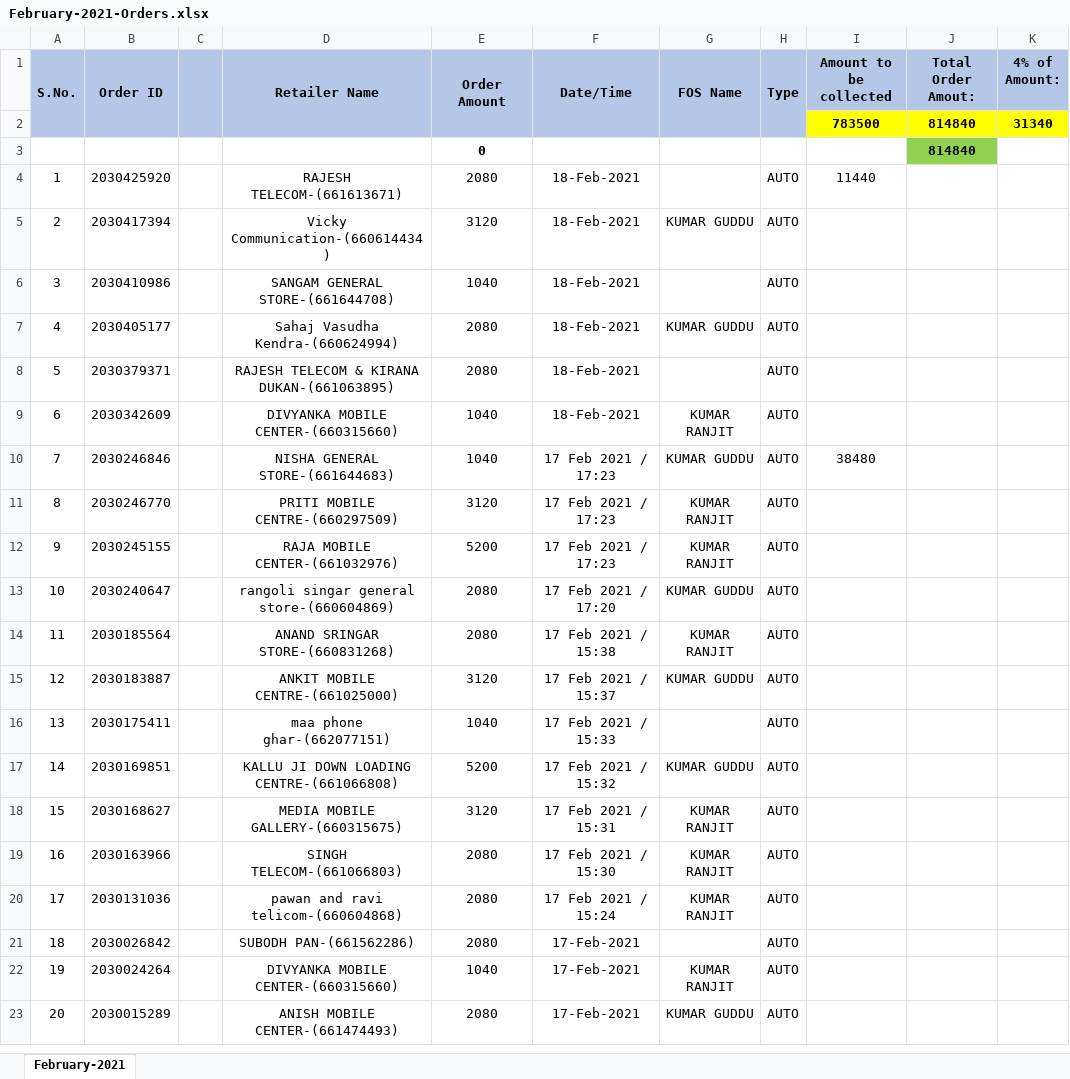
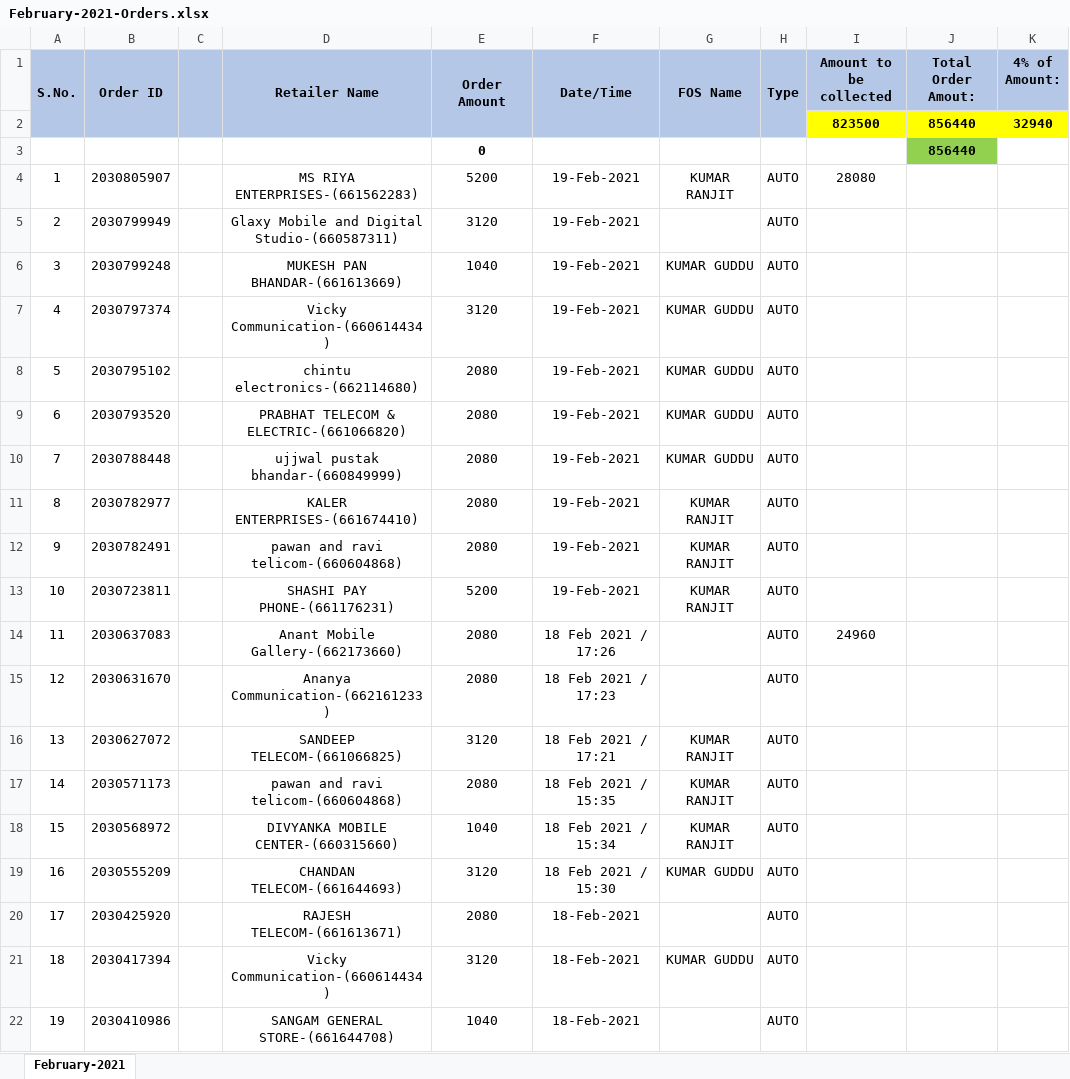
Before and after one commit to PalakEnterprises/DailyReport, an Excel workbook: Daily Orders/February-2021-Orders.xlsx, sheet February-2021, drawn as a sheet; only a part is shown; the shorter side is filled out with more unchanged rows; values as stored, in another font and other column widths than the file's, no borders; charts and pictures not drawn; removed rows and columns are numbered as before the commit, all else as after; the diff names each change by its address in the sheet, - before the commit and + after, or states it on an @@ line.

Commit message:
data till 19 Feb 8AM

```diff
--- a/Daily Orders/February-2021-Orders.xlsx (sheet February-2021)
+++ b/Daily Orders/February-2021-Orders.xlsx (sheet February-2021)
-row 2:  |  |  |  |  |  |  |  | 783500 | 814840 | 31340
-row 3:  |  |  |  | 0 |  |  |  |  | 814840
+row 2:  |  |  |  |  |  |  |  | 823500 | 856440 | 32940
+row 3:  |  |  |  | 0 |  |  |  |  | 856440
+row 4: 1 | 2030805907 |  | MS RIYA ENTERPRISES-(661562283) | 5200 | 19-Feb-2021 | KUMAR RANJIT | AUTO | 28080
+row 5: 2 | 2030799949 |  | Glaxy Mobile and Digital Studio-(660587311) | 3120 | 19-Feb-2021 |  | AUTO
+row 6: 3 | 2030799248 |  | MUKESH PAN BHANDAR-(661613669) | 1040 | 19-Feb-2021 | KUMAR GUDDU | AUTO
+row 7: 4 | 2030797374 |  | Vicky Communication-(660614434) | 3120 | 19-Feb-2021 | KUMAR GUDDU | AUTO
+row 8: 5 | 2030795102 |  | chintu electronics-(662114680) | 2080 | 19-Feb-2021 | KUMAR GUDDU | AUTO
+row 9: 6 | 2030793520 |  | PRABHAT TELECOM & ELECTRIC-(661066820) | 2080 | 19-Feb-2021 | KUMAR GUDDU | AUTO
+row 10: 7 | 2030788448 |  | ujjwal pustak bhandar-(660849999) | 2080 | 19-Feb-2021 | KUMAR GUDDU | AUTO
+row 11: 8 | 2030782977 |  | KALER ENTERPRISES-(661674410) | 2080 | 19-Feb-2021 | KUMAR RANJIT | AUTO
+row 12: 9 | 2030782491 |  | pawan and ravi telicom-(660604868) | 2080 | 19-Feb-2021 | KUMAR RANJIT | AUTO
+row 13: 10 | 2030723811 |  | SHASHI PAY PHONE-(661176231) | 5200 | 19-Feb-2021 | KUMAR RANJIT | AUTO
+row 14: 11 | 2030637083 |  | Anant Mobile Gallery-(662173660) | 2080 | 18 Feb 2021 / 17:26 |  | AUTO | 24960
+row 15: 12 | 2030631670 |  | Ananya Communication-(662161233) | 2080 | 18 Feb 2021 / 17:23 |  | AUTO
+row 16: 13 | 2030627072 |  | SANDEEP TELECOM-(661066825) | 3120 | 18 Feb 2021 / 17:21 | KUMAR RANJIT | AUTO
+row 17: 14 | 2030571173 |  | pawan and ravi telicom-(660604868) | 2080 | 18 Feb 2021 / 15:35 | KUMAR RANJIT | AUTO
+row 18: 15 | 2030568972 |  | DIVYANKA MOBILE CENTER-(660315660) | 1040 | 18 Feb 2021 / 15:34 | KUMAR RANJIT | AUTO
+row 19: 16 | 2030555209 |  | CHANDAN TELECOM-(661644693) | 3120 | 18 Feb 2021 / 15:30 | KUMAR GUDDU | AUTO
@@ column A (S.No.) renumbered from row 20 down @@
-I20 (Amount to be collected): 11440
+I20 (Amount to be collected): (empty)
```
Also changed, not shown: formulas that keep their value, charts or pictures, Febuary2021.xlsx, WalletFundAddedStatement.xlsx, 1 other file.
